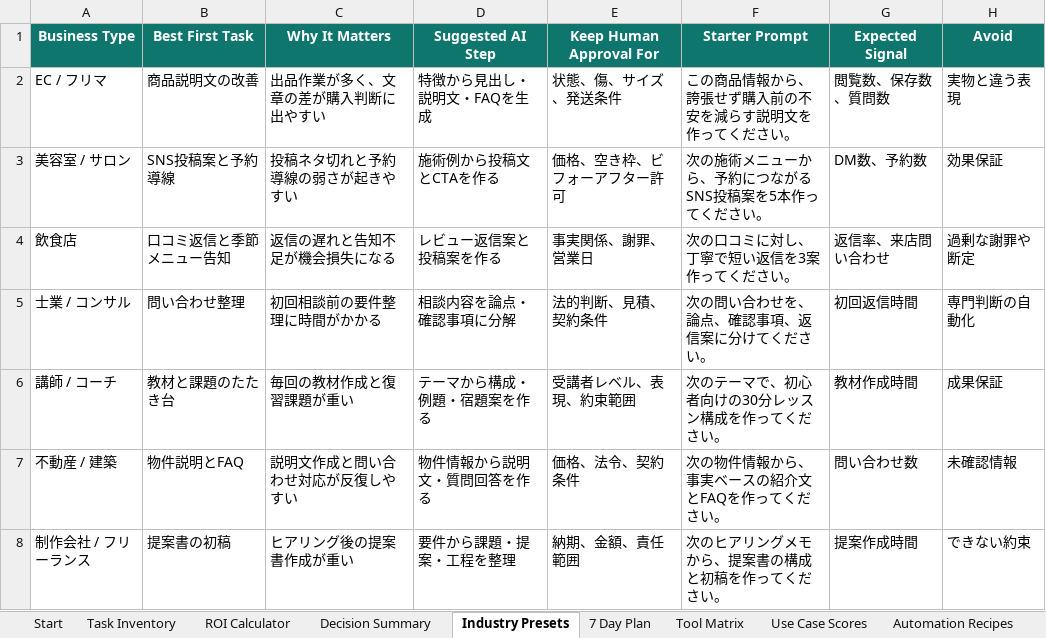
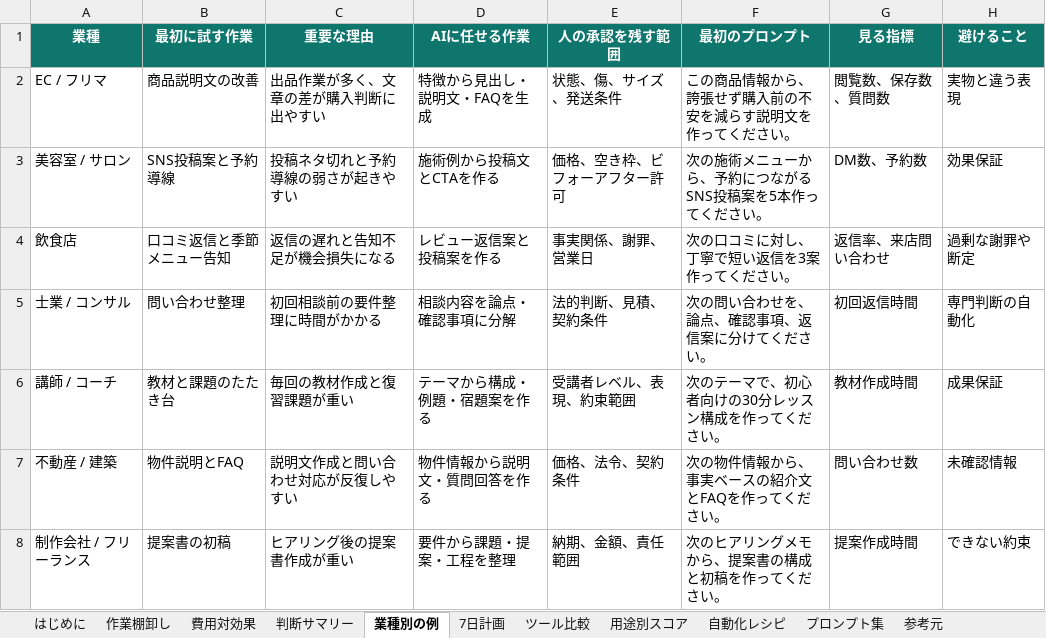
Before and after one commit to uzikin7-lang/ai-tool-checklist-sample, an Excel workbook: products/AI_Tool_Selection_Checklist_v0.1.xlsx, sheet 業種別の例, drawn as a sheet; only a part is shown; values as stored, in another font and other column widths than the file's, no borders; removed rows and columns are numbered as before the commit, all else as after; the diff names each change by its address in the sheet, - before the commit and + after, or states it on an @@ line.

```diff
--- a/products/AI_Tool_Selection_Checklist_v0.1.xlsx (sheet 業種別の例)
+++ b/products/AI_Tool_Selection_Checklist_v0.1.xlsx (sheet 業種別の例)
-sheet tab: Start
+sheet tab: はじめに
-sheet tab: Task Inventory
+sheet tab: 作業棚卸し
-sheet tab: ROI Calculator
+sheet tab: 費用対効果
-sheet tab: Decision Summary
+sheet tab: 判断サマリー
-sheet tab: Industry Presets
+sheet tab: 業種別の例
-sheet tab: 7 Day Plan
+sheet tab: 7日計画
-sheet tab: Tool Matrix
+sheet tab: ツール比較
-sheet tab: Use Case Scores
+sheet tab: 用途別スコア
-sheet tab: Automation Recipes
+sheet tab: 自動化レシピ
-row 1: Business Type | Best First Task | Why It Matters | Suggested AI Step | Keep Human Approval For | Starter Prompt | Expected Signal | Avoid
+row 1: 業種 | 最初に試す作業 | 重要な理由 | AIに任せる作業 | 人の承認を残す範囲 | 最初のプロンプト | 見る指標 | 避けること
```
Also changed, not shown: sheet ツール比較, sheet 作業棚卸し, sheet 自動化レシピ, sheet 費用対効果, sheet 7日計画, sheet 判断サマリー, 4 more sheets, other sheet tabs, formulas that keep their value, products/EC_FleaMarket_AI_Listing_Kit_v0.1.xlsx, products/Hiring_Job_Posting_AI_Kit_v0.1.xlsx, 4 other files.
